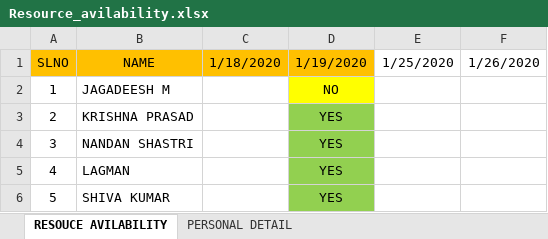
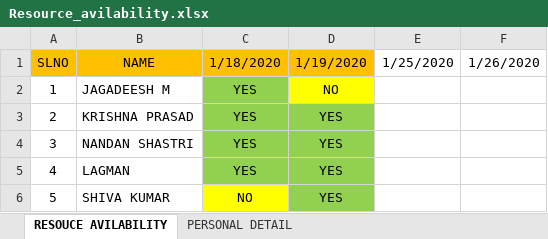
Before and after one commit to srnsdvgwdi/WeDoInnovation, an Excel workbook: Employee_Info/Resource_avilability.xlsx, sheet RESOUCE AVILABILITY, drawn as a sheet; values as stored, in another font and other column widths than the file's, no borders; the diff names each change by its address in the sheet, - before the commit and + after, or states it on an @@ line.

Commit message:
I Have Updated the Status

```diff
--- a/Employee_Info/Resource_avilability.xlsx (sheet RESOUCE AVILABILITY)
+++ b/Employee_Info/Resource_avilability.xlsx (sheet RESOUCE AVILABILITY)
-C2:C5 (1/18/2020): (empty)
+C2:C5 (1/18/2020): YES
-C2:C5 fill: none
+C2:C5 fill: #92D050
-C6 (1/18/2020): (empty)
+C6 (1/18/2020): NO
-C6 fill: none
+C6 fill: #FFFF00
```
